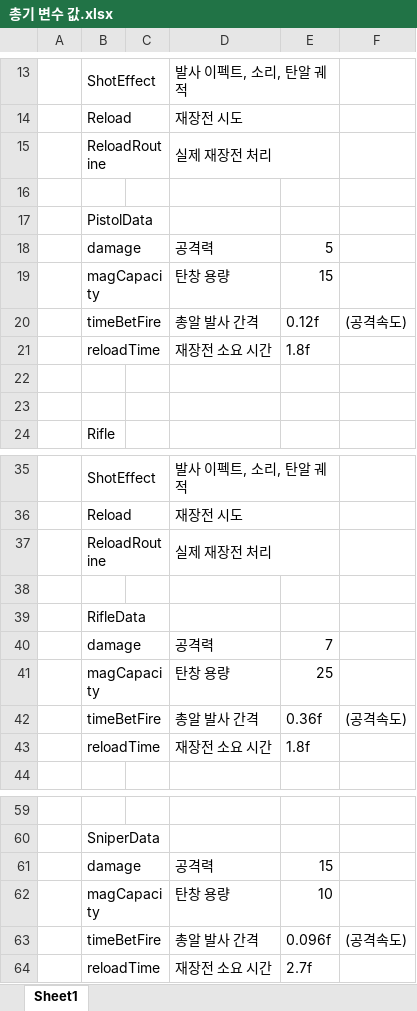
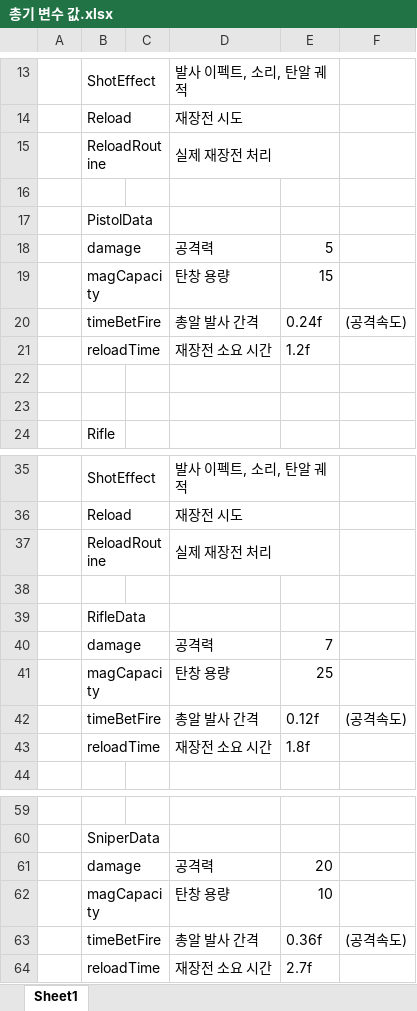
Before and after one commit to Dobby-yhs/Zombie_Surviver, an Excel workbook: 총기 변수 값.xlsx, sheet Sheet1, drawn as a sheet; only a part is shown, gaps mark what is left out; values as stored, in another font and other column widths than the file's, no cell formats; removed rows and columns are numbered as before the commit, all else as after; the diff names each change by its address in the sheet, - before the commit and + after, or states it on an @@ line.

```diff
--- a/총기 변수 값.xlsx (sheet Sheet1)
+++ b/총기 변수 값.xlsx (sheet Sheet1)
-E20: 0.12f
+E20: 0.24f
-E21: 1.8f
+E21: 1.2f
-row 42:  | timeBetFire |  | 총알 발사 간격 | 0.36f | (공격속도)
+row 42:  | timeBetFire |  | 총알 발사 간격 | 0.12f | (공격속도)
-E61: 15
+E61: 20
-E63: 0.096f
+E63: 0.36f
```
Also changed, not shown: cell formats, Unity_값.xlsx, 43 other files.
